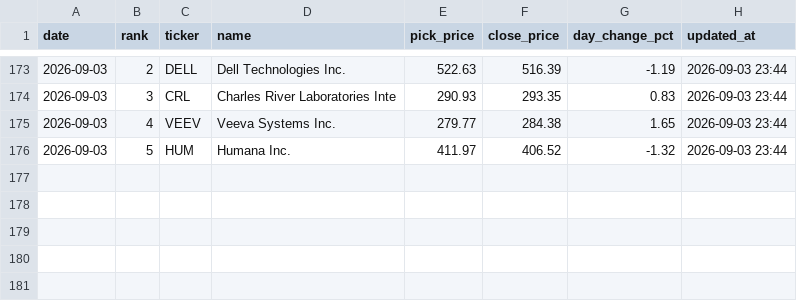
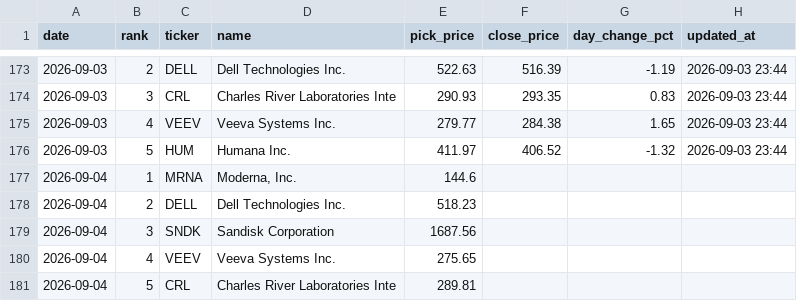
Before and after one commit to rfiagbe/CLAUDE-STOCK-AGENT, a CSV file: picks_history.csv, drawn as a sheet; only a part is shown, gaps mark what is left out.

```diff
--- a/picks_history.csv
+++ b/picks_history.csv
@@ -176 +176,6 @@ date,rank,ticker,name,pick_price,close_price,day_change_pct,updated_at
 2026-09-03,5,HUM,Humana Inc.,411.97,406.52,-1.32,2026-09-03 23:44
+2026-09-04,1,MRNA,"Moderna, Inc.",144.6,,,
+2026-09-04,2,DELL,Dell Technologies Inc.,518.23,,,
+2026-09-04,3,SNDK,Sandisk Corporation,1687.56,,,
+2026-09-04,4,VEEV,Veeva Systems Inc.,275.65,,,
+2026-09-04,5,CRL,Charles River Laboratories Inte,289.81,,,
```
Also changed, not shown: 2 other files.
